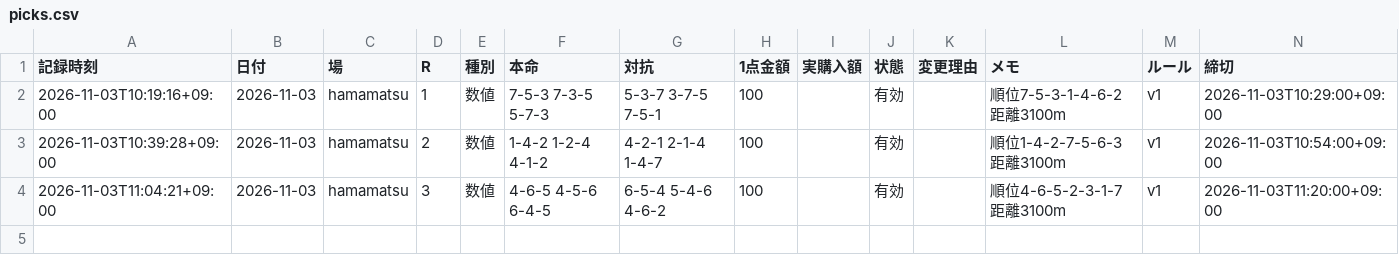
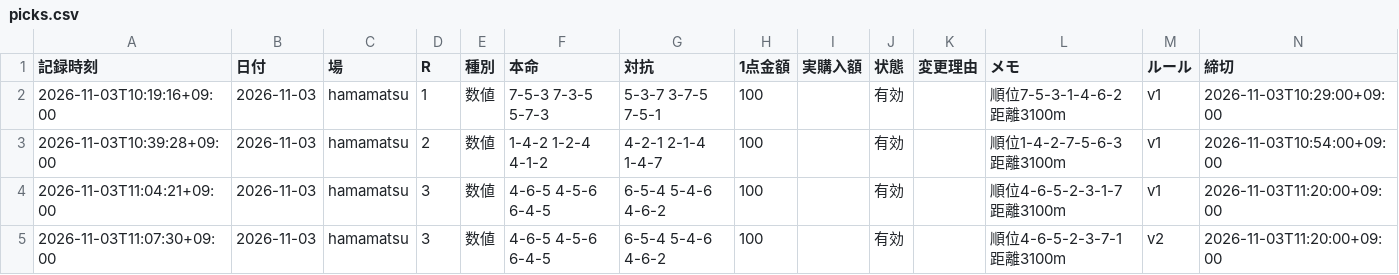
Before and after one commit to reotaro55/autorace-yosou, a CSV file: data/picks.csv, drawn as a sheet; the diff names each change by its address in the sheet, - before the commit and + after, or states it on an @@ line.

```diff
--- a/data/picks.csv
+++ b/data/picks.csv
+row 5: 2026-11-03T11:07:30+09:00 | 2026-11-03 | hamamatsu | 3 | 数値 | 4-6-5 4-5-6 6-4-5 | 6-5-4 5-4-6 4-6-2 | 100 |  | 有効 |  | 順位4-6-5-2-3-7-1 距離3100m | v2 | 2026-11-03T11:20:00+09:00
```
Also changed, not shown: 3 other files.
